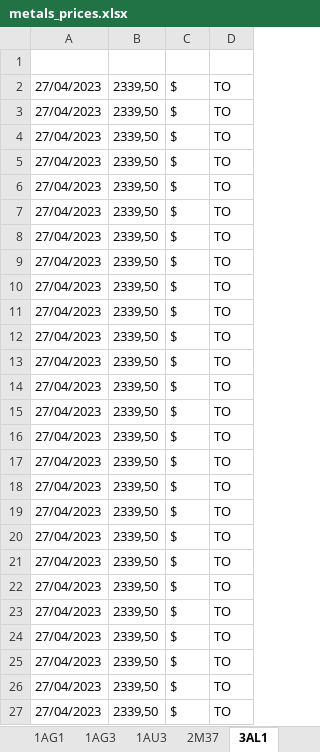
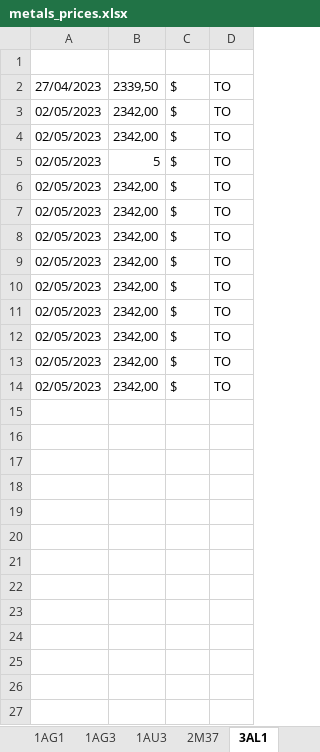
Before and after one commit to Adrizen89/metals-prices, an Excel workbook: metals_prices.xlsx, sheet 3AL1, drawn as a sheet; values as stored, in another font and other column widths than the file's, no borders; the diff names each change by its address in the sheet, - before the commit and + after, or states it on an @@ line.

```diff
--- a/metals_prices.xlsx (sheet 3AL1)
+++ b/metals_prices.xlsx (sheet 3AL1)
-A3:A14: 27/04/2023
+A3:A14: 02/05/2023
-B3:B4: 2339,50
+B3:B4: 2342,00
-B5: 2339,50
+B5: 5
-B6:B14: 2339,50
+B6:B14: 2342,00
-row 15: 27/04/2023 | 2339,50 | $ | TO
-row 16: 27/04/2023 | 2339,50 | $ | TO
-row 17: 27/04/2023 | 2339,50 | $ | TO
-row 18: 27/04/2023 | 2339,50 | $ | TO
-row 19: 27/04/2023 | 2339,50 | $ | TO
-row 20: 27/04/2023 | 2339,50 | $ | TO
-row 21: 27/04/2023 | 2339,50 | $ | TO
-row 22: 27/04/2023 | 2339,50 | $ | TO
-row 23: 27/04/2023 | 2339,50 | $ | TO
-row 24: 27/04/2023 | 2339,50 | $ | TO
-row 25: 27/04/2023 | 2339,50 | $ | TO
-row 26: 27/04/2023 | 2339,50 | $ | TO
-row 27: 27/04/2023 | 2339,50 | $ | TO
```
Also changed, not shown: sheet 1AG1, sheet 3CU1, sheet 3NI1, sheet 3SN1, sheet 1AU3, sheet 2CUB, 5 more sheets, other sheet tabs, 4 other files.
